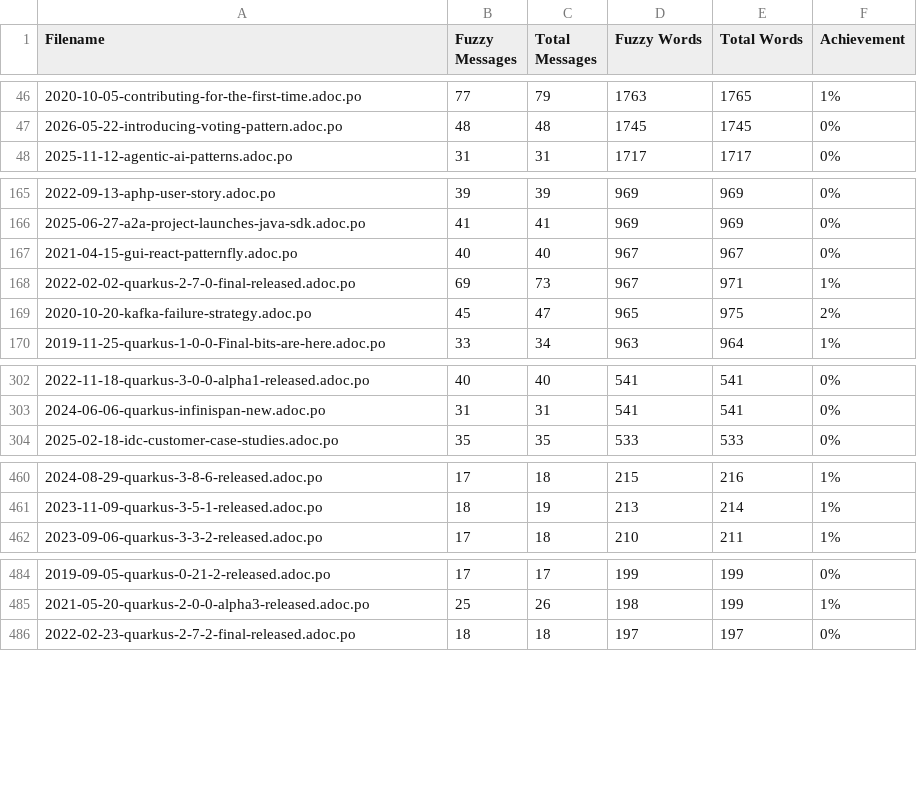
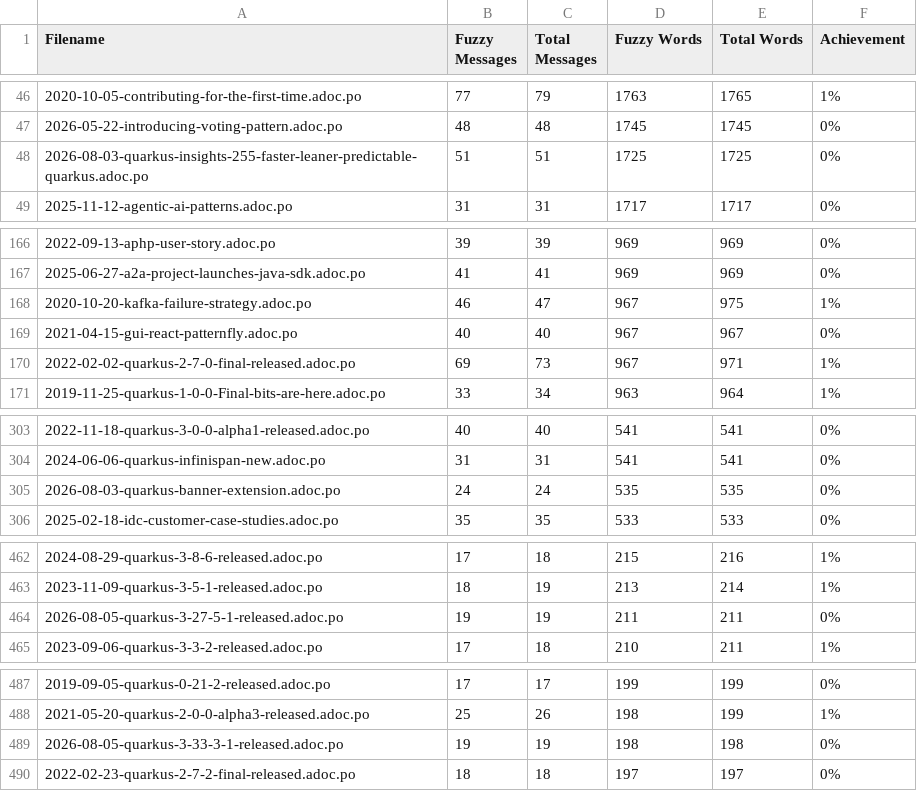
Before and after one commit to christianfernandesprofissional/pt.quarkus.io, a CSV file: l10n/stats/posts-translation.csv, drawn as a sheet; only a part is shown, gaps mark what is left out; removed rows and columns are numbered as before the commit, all else as after; the diff covers the shown part only; the diff names each change by its address in the sheet, - before the commit and + after, or states it on an @@ line.

```diff
--- a/l10n/stats/posts-translation.csv
+++ b/l10n/stats/posts-translation.csv
+row 48: 2026-08-03-quarkus-insights-255-faster-leaner-predictable-quarkus.adoc.po | 51 | 51 | 1725 | 1725 | 0%
+row 168: 2020-10-20-kafka-failure-strategy.adoc.po | 46 | 47 | 967 | 975 | 1%
-row 169: 2020-10-20-kafka-failure-strategy.adoc.po | 45 | 47 | 965 | 975 | 2%
+row 305: 2026-08-03-quarkus-banner-extension.adoc.po | 24 | 24 | 535 | 535 | 0%
+row 464: 2026-08-05-quarkus-3-27-5-1-released.adoc.po | 19 | 19 | 211 | 211 | 0%
+row 489: 2026-08-05-quarkus-3-33-3-1-released.adoc.po | 19 | 19 | 198 | 198 | 0%
```
Also changed, not shown: 1 added row elsewhere in this file, l10n/stats/latest-guides-translation.csv, l10n/stats/main-guides-translation.csv, 1 other file.
